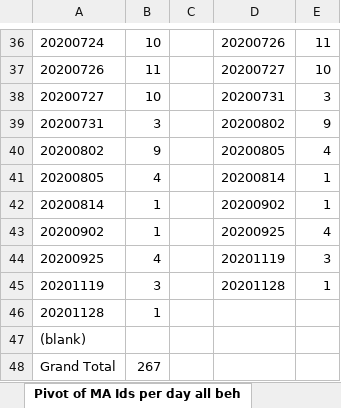
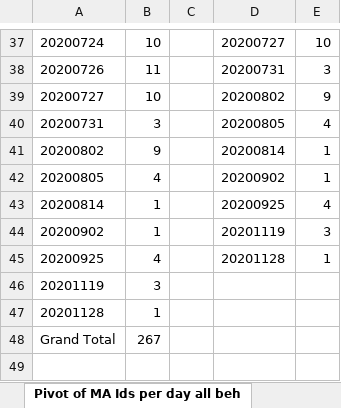
Before and after one commit to lizallyn/Project-Mysids, an Excel workbook: Sighting and Identifications Query through 2020.xlsx, sheet Pivot of MA Ids per day all beh, drawn as a sheet; only a part is shown, gaps mark what is left out; values as stored, in another font and other column widths than the file's, no borders; removed rows and columns are numbered as before the commit, all else as after; the diff covers the shown part only; the diff names each change by its address in the sheet, - before the commit and + after, or states it on an @@ line.

```diff
--- a/Sighting and Identifications Query through 2020.xlsx (sheet Pivot of MA Ids per day all beh)
+++ b/Sighting and Identifications Query through 2020.xlsx (sheet Pivot of MA Ids per day all beh)
-D37: 20200726
+D37: 20200727
-E37: 11
+E37: 10
-D38: 20200727
+D38: 20200731
-E38: 10
+E38: 3
-D39: 20200731
+D39: 20200802
-E39: 3
+E39: 9
-D40: 20200802
+D40: 20200805
-E40: 9
+E40: 4
-D41: 20200805
+D41: 20200814
-E41: 4
+E41: 1
-D42: 20200814
+D42: 20200902
-D43: 20200902
+D43: 20200925
-E43: 1
+E43: 4
-D44: 20200925
+D44: 20201119
-E44: 4
+E44: 3
-D45: 20201119
+D45: 20201128
-E45: 3
+E45: 1
-D46: 20201128
+D46: (empty)
-E46: 1
+E46: (empty)
-row 47: (blank)
```
Also changed, not shown: 1 added row and 62 edited cells elsewhere in this sheet, sheet Pivot of EWB, sheet All MA Region ID per sighting, other sheet tabs.
